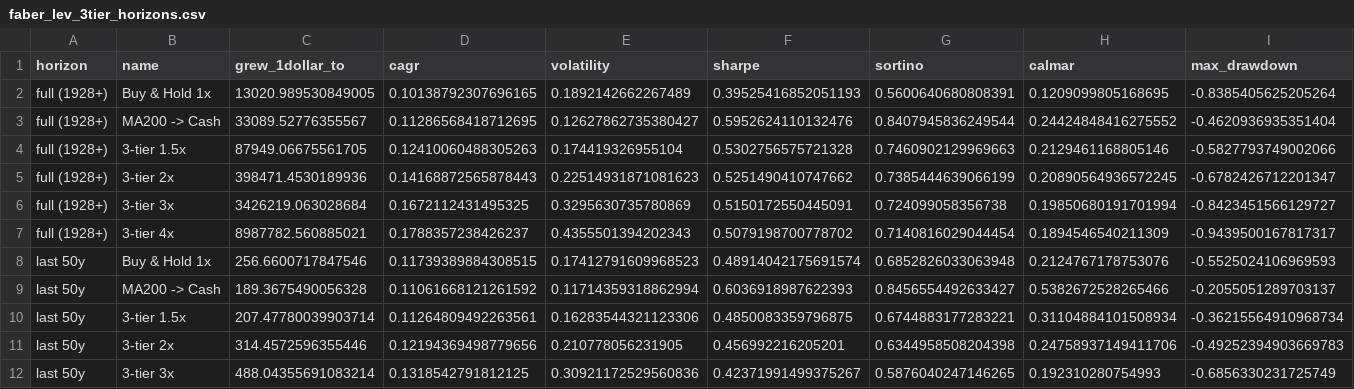
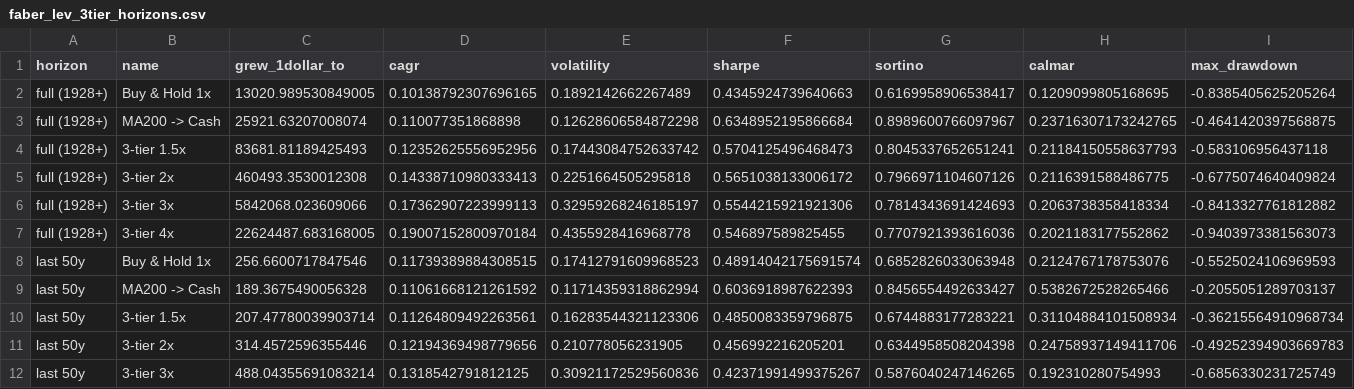
Before and after one commit to Taff1887/leveraged-trend-following, a CSV file: results/faber_lev_3tier_horizons.csv, drawn as a sheet; only a part is shown; removed rows and columns are numbered as before the commit, all else as after; rows hold the shown columns only; the diff names each change by its address in the sheet, - before the commit and + after, or states it on an @@ line.

```diff
--- a/results/faber_lev_3tier_horizons.csv
+++ b/results/faber_lev_3tier_horizons.csv
-F2 (sharpe): 0.39525416852051193
+F2 (sharpe): 0.4345924739640663
-G2 (sortino): 0.5600640680808391
+G2 (sortino): 0.6169958906538417
-row 3: full (1928+) | MA200 -> Cash | 33089.52776355567 | 0.11286568418712695 | 0.12627862735380427 | 0.5952624110132476 | 0.8407945836249544 | 0.24424848416275552 | -0.4620936935351404
-row 4: full (1928+) | 3-tier 1.5x | 87949.06675561705 | 0.12410060488305263 | 0.174419326955104 | 0.5302756575721328 | 0.7460902129969663 | 0.2129461168805146 | -0.5827793749002066
-row 5: full (1928+) | 3-tier 2x | 398471.4530189936 | 0.14168872565878443 | 0.22514931871081623 | 0.5251490410747662 | 0.7385444639066199 | 0.20890564936572245 | -0.6782426712201347
-row 6: full (1928+) | 3-tier 3x | 3426219.063028684 | 0.1672112431495325 | 0.3295630735780869 | 0.5150172550445091 | 0.724099058356738 | 0.19850680191701994 | -0.8423451566129727
-row 7: full (1928+) | 3-tier 4x | 8987782.560885021 | 0.1788357238426237 | 0.4355501394202343 | 0.5079198700778702 | 0.7140816029044454 | 0.1894546540211309 | -0.9439500167817317
+row 3: full (1928+) | MA200 -> Cash | 25921.63207008074 | 0.110077351868898 | 0.12628606584872298 | 0.6348952195866684 | 0.8989600766097967 | 0.23716307173242765 | -0.4641420397568875
+row 4: full (1928+) | 3-tier 1.5x | 83681.81189425493 | 0.12352625556952956 | 0.17443084752633742 | 0.5704125496468473 | 0.8045337652651241 | 0.21184150558637793 | -0.583106956437118
+row 5: full (1928+) | 3-tier 2x | 460493.3530012308 | 0.14338710980333413 | 0.2251664505295818 | 0.5651038133006172 | 0.7966971104607126 | 0.2116391588486775 | -0.6775074640409824
+row 6: full (1928+) | 3-tier 3x | 5842068.023609066 | 0.17362907223999113 | 0.32959268246185197 | 0.5544215921921306 | 0.7814343691424693 | 0.2063738358418334 | -0.8413327761812882
+row 7: full (1928+) | 3-tier 4x | 22624487.683168005 | 0.19007152800970184 | 0.4355928416968778 | 0.546897589825455 | 0.7707921393616036 | 0.2021183177552862 | -0.9403973381563073
```
Also changed, not shown: results/faber_lev_cash_horizons.csv, results/faber_step1_daily_baseline.csv, 26 other files.
